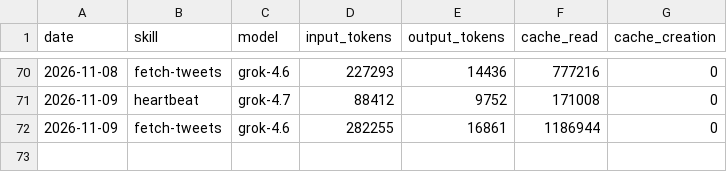
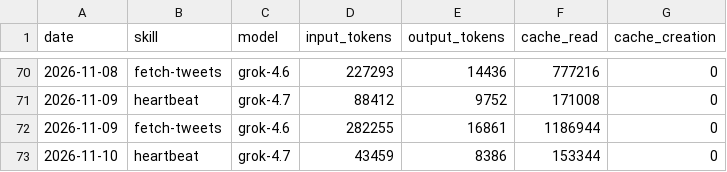
Before and after one commit to incr3d-cpu/aeon, a CSV file: memory/token-usage.csv, drawn as a sheet; only a part is shown, gaps mark what is left out.

Commit message:
chore(heartbeat): auto-commit 2026-11-10

```diff
--- a/memory/token-usage.csv
+++ b/memory/token-usage.csv
@@ -72 +72,2 @@ date,skill,model,input_tokens,output_tokens,cache_read,cache_creation
 2026-11-09,fetch-tweets,grok-4.6,282255,16861,1186944,0
+2026-11-10,heartbeat,grok-4.7,43459,8386,153344,0
```
Also changed, not shown: 3 other files.
